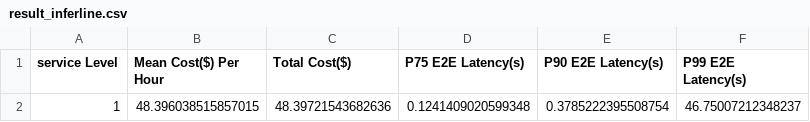
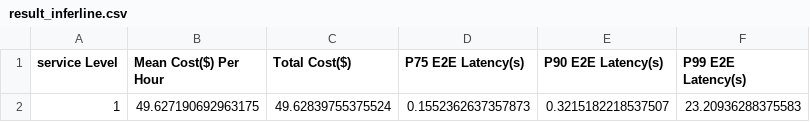
Before and after one commit to aashutoshav/vajra-init, a CSV file: evaluator/result_inferline.csv, drawn as a sheet.

Commit message:
inferline values

```diff
--- a/evaluator/result_inferline.csv
+++ b/evaluator/result_inferline.csv
@@ -1,2 +1,2 @@
 service Level,Mean Cost($) Per Hour,Total Cost($),P75 E2E Latency(s),P90 E2E Latency(s),P99 E2E Latency(s)
-1,48.396038515857015,48.39721543682636,0.1241409020599348,0.3785222395508754,46.75007212348237
+1,49.627190692963175,49.62839755375524,0.1552362637357873,0.3215182218537507,23.20936288375583
```
Also changed, not shown: 3 other files.
